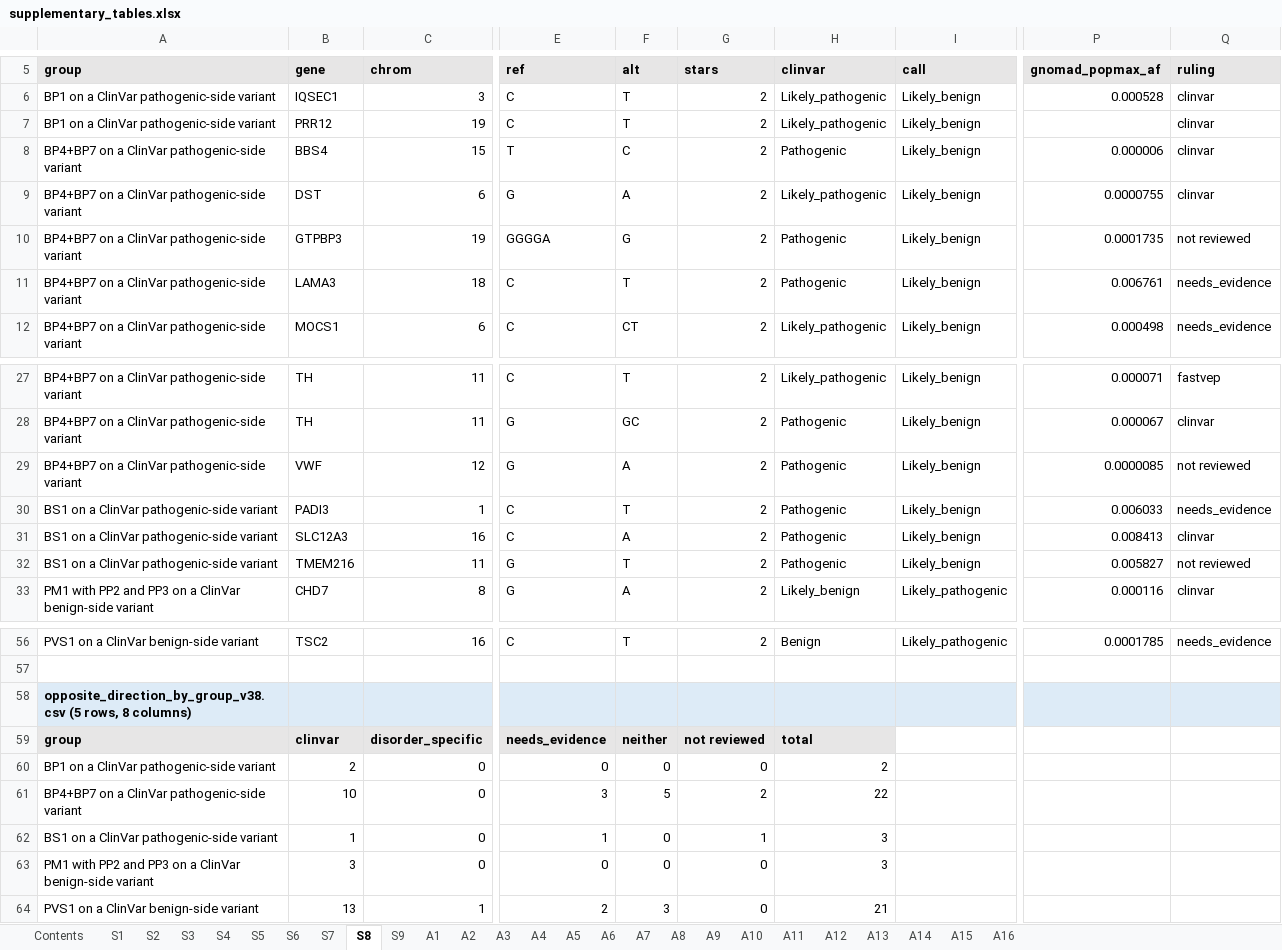
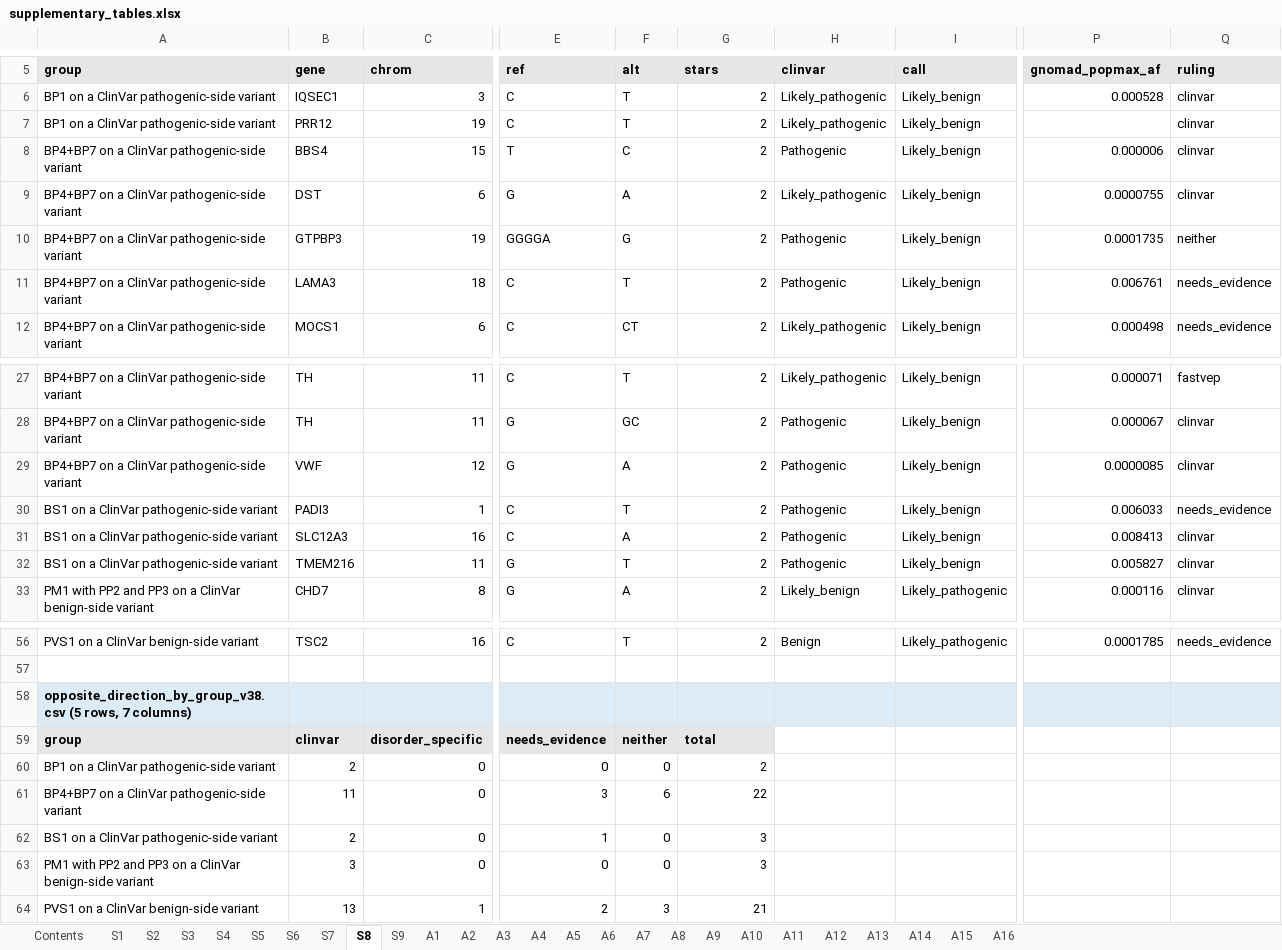
Before and after one commit to Huang-lab/fastVEP, an Excel workbook: manuscript/acmg/supplementary_tables.xlsx, sheet S8, drawn as a sheet; only a part is shown, gaps mark what is left out; values as stored, in another font and other column widths than the file's, no borders; the diff names each change by its address in the sheet, - before the commit and + after, or states it on an @@ line.

Commit message:
docs(acmg): record the reviewer's rulings on TMEM216, VWF and GTPBP3, so that all 51 opposite-direction calls of v38 have one
The reviewer ruled on the three calls that round 6 had not seen on 10 November 2026.
TMEM216 and VWF are coded as supporting ClinVar and GTPBP3 as neither, so that over the 51 the reviewer supported ClinVar on 31.
The rows are in data/round7_rulings.tsv and not in round6_rulings.tsv, which is the 64 rows of round 6 that the tables of all 64 read whole.
The note on TMEM216 also records that BP4's splice path has no gate for a variant outside the transcript, which is not changed here.

```diff
--- a/manuscript/acmg/supplementary_tables.xlsx (sheet S8)
+++ b/manuscript/acmg/supplementary_tables.xlsx (sheet S8)
-Q10 (ruling): not reviewed
+Q10 (ruling): neither
-Q29 (ruling): not reviewed
+Q29 (ruling): clinvar
-Q32 (ruling): not reviewed
+Q32 (ruling): clinvar
-A58 (group): …(5 rows, 8 columns)
+A58 (group): …(5 rows, 7 columns)
-G59 (stars): not reviewed
+G59 (stars): total
-H59 (clinvar): total
+H59 (clinvar): (empty)
-H59 fill: #E7E6E6
+H59 fill: none
-G60 (stars): 0
+G60 (stars): 2
-H60 (clinvar): 2
+H60 (clinvar): (empty)
-B61 (gene): 10
+B61 (gene): 11
-F61 (alt): 5
+F61 (alt): 6
-G61 (stars): 2
+G61 (stars): 22
-H61 (clinvar): 22
+H61 (clinvar): (empty)
-B62 (gene): 1
+B62 (gene): 2
-G62 (stars): 1
+G62 (stars): 3
-H62:H63 (clinvar): 3
+H62:H63 (clinvar): (empty)
-G63 (stars): 0
+G63 (stars): 3
-G64 (stars): 0
+G64 (stars): 21
-H64 (clinvar): 21
+H64 (clinvar): (empty)
```
Also changed, not shown: sheet A4, sheet Contents, 10 other files.
